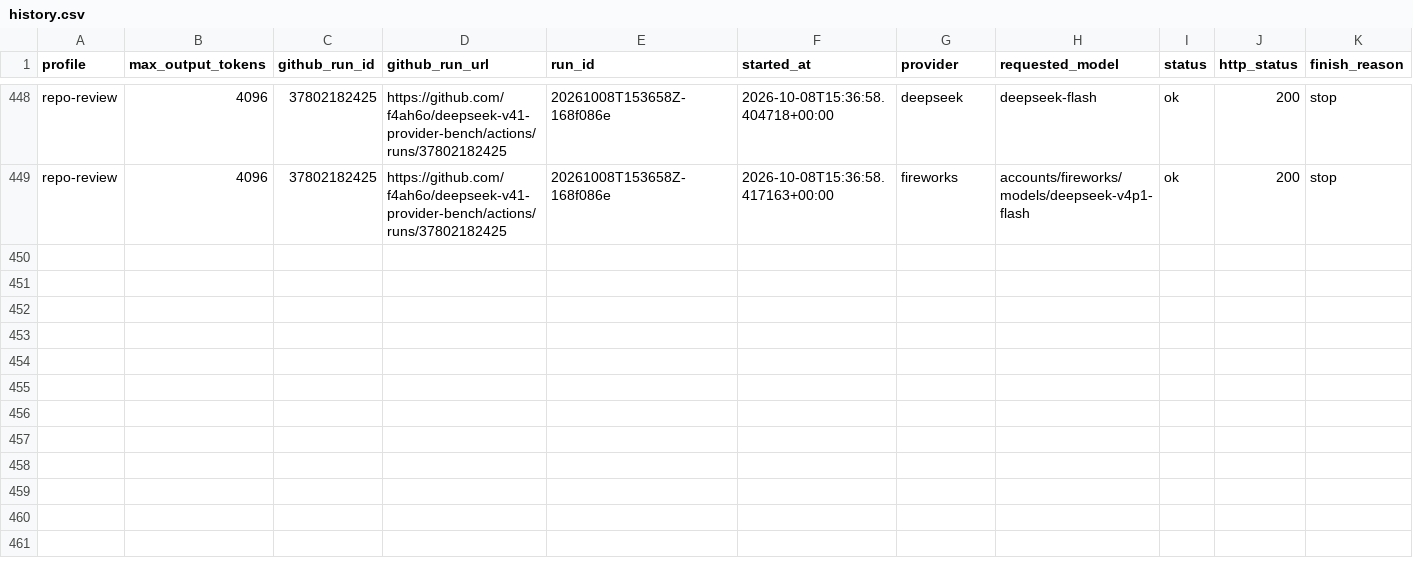
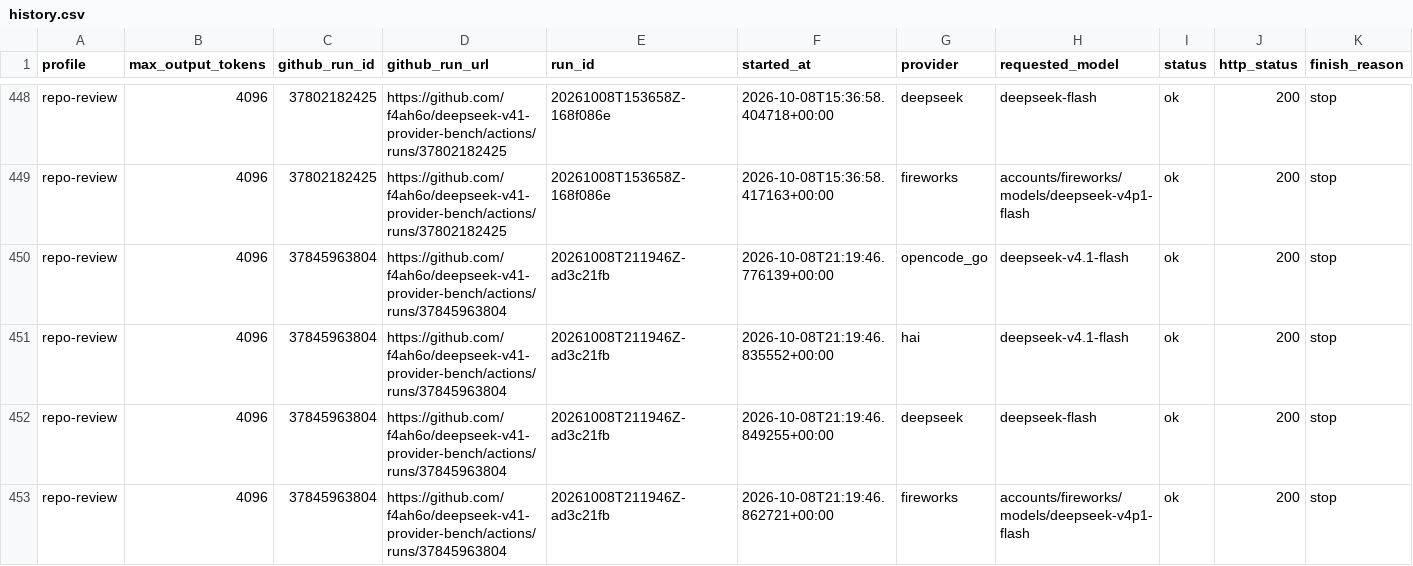
Before and after one commit to f4ah6o/deepseek-v41-provider-bench, a CSV file: data/history.csv, drawn as a sheet; only a part is shown, gaps mark what is left out; rows hold the shown columns only; the diff names each change by its address in the sheet, - before the commit and + after, or states it on an @@ line.

```diff
--- a/data/history.csv
+++ b/data/history.csv
+row 450: repo-review | 4096 | 37845963804 | https://github.com/f4ah6o/deepseek-v41-provider-bench/actions/runs/37845963804 | 20261008T211946Z-ad3c21fb | 2026-10-08T21:19:46.776139+00:00 | opencode_go | deepseek-v4.1-flash | ok | 200 | stop
+row 451: repo-review | 4096 | 37845963804 | https://github.com/f4ah6o/deepseek-v41-provider-bench/actions/runs/37845963804 | 20261008T211946Z-ad3c21fb | 2026-10-08T21:19:46.835552+00:00 | hai | deepseek-v4.1-flash | ok | 200 | stop
+row 452: repo-review | 4096 | 37845963804 | https://github.com/f4ah6o/deepseek-v41-provider-bench/actions/runs/37845963804 | 20261008T211946Z-ad3c21fb | 2026-10-08T21:19:46.849255+00:00 | deepseek | deepseek-flash | ok | 200 | stop
+row 453: repo-review | 4096 | 37845963804 | https://github.com/f4ah6o/deepseek-v41-provider-bench/actions/runs/37845963804 | 20261008T211946Z-ad3c21fb | 2026-10-08T21:19:46.862721+00:00 | fireworks | accounts/fireworks/models/deepseek-v4p1-flash | ok | 200 | stop
```
Also changed, not shown: 1 other file.
